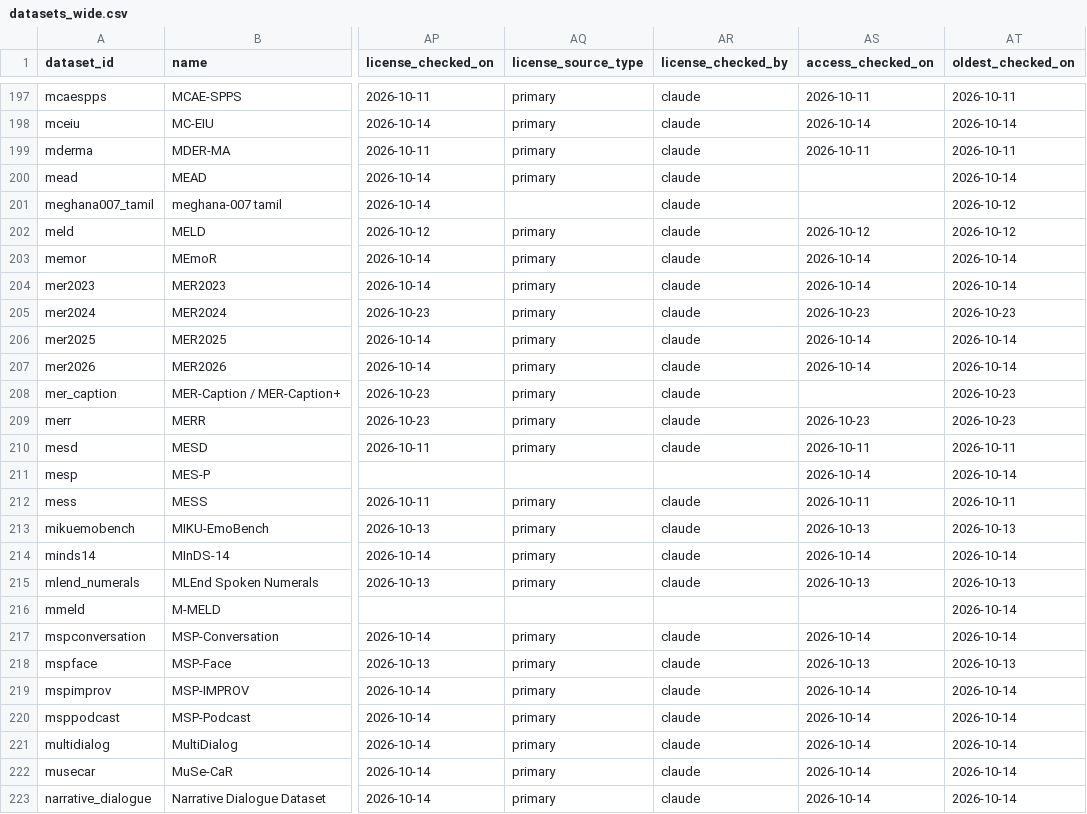
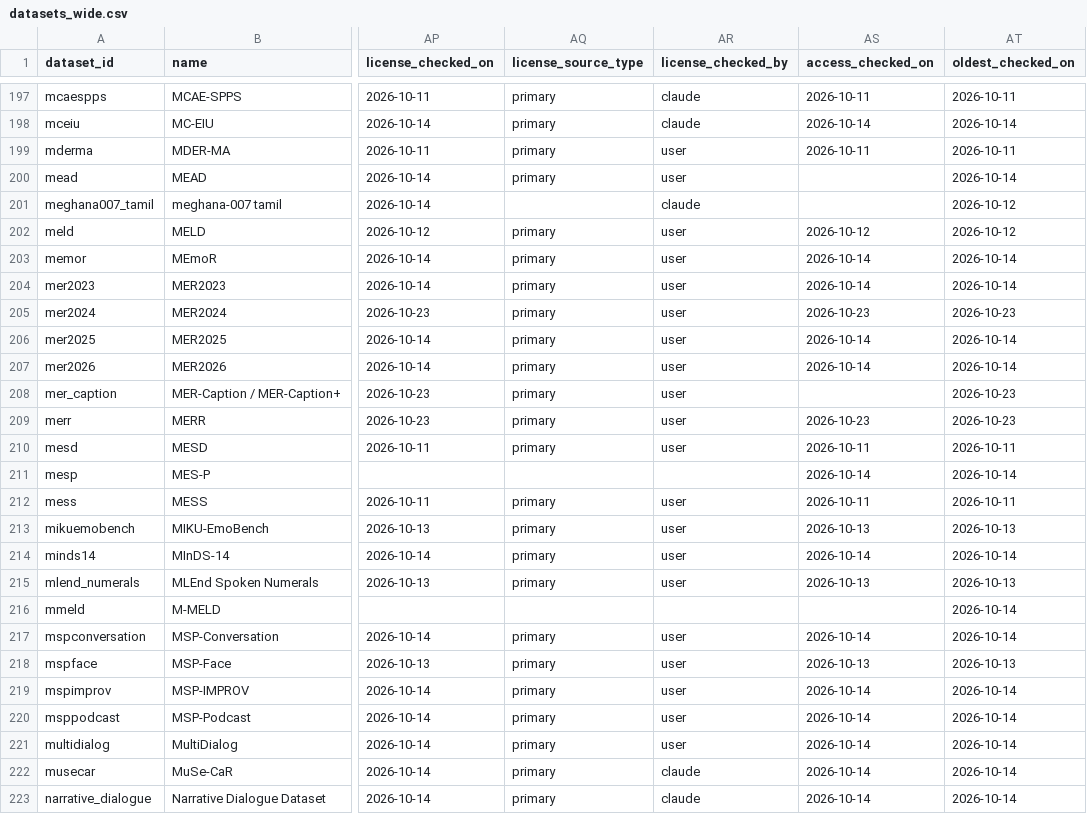
Before and after one commit to itoten/ser_dataset_db, a CSV file: views/datasets_wide.csv, drawn as a sheet; only a part is shown, gaps mark what is left out; the diff names each change by its address in the sheet, - before the commit and + after, or states it on an @@ line.

```diff
--- a/views/datasets_wide.csv
+++ b/views/datasets_wide.csv
-AR199:AR200 (license_checked_by): claude
+AR199:AR200 (license_checked_by): user
-AR202:AR210 (license_checked_by): claude
+AR202:AR210 (license_checked_by): user
-AR212:AR215 (license_checked_by): claude
+AR212:AR215 (license_checked_by): user
-AR217:AR221 (license_checked_by): claude
+AR217:AR221 (license_checked_by): user
```
Also changed, not shown: data/evidence.csv.
